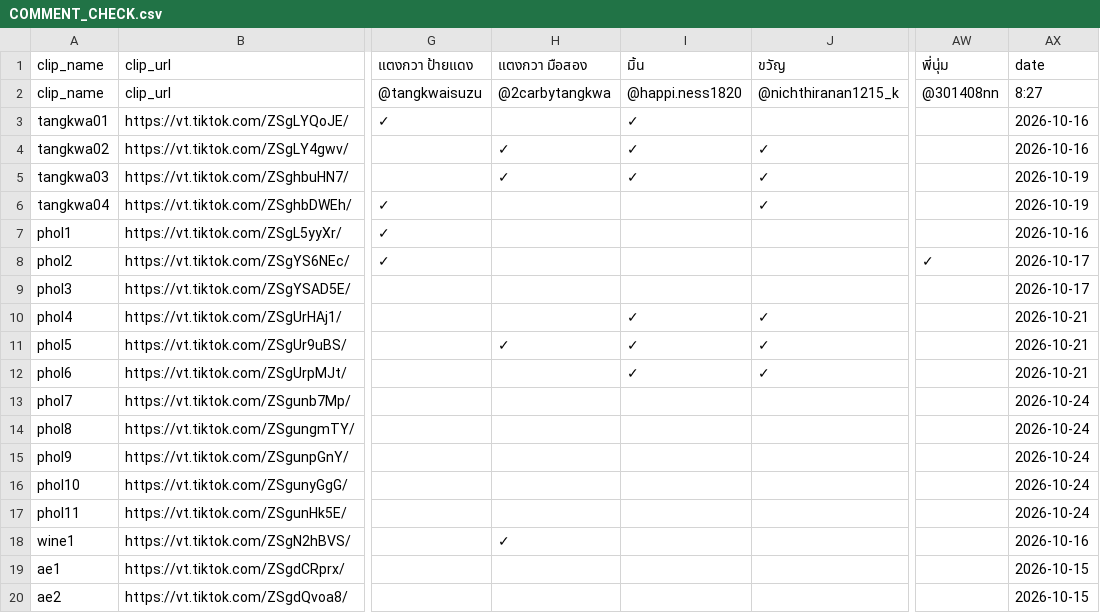
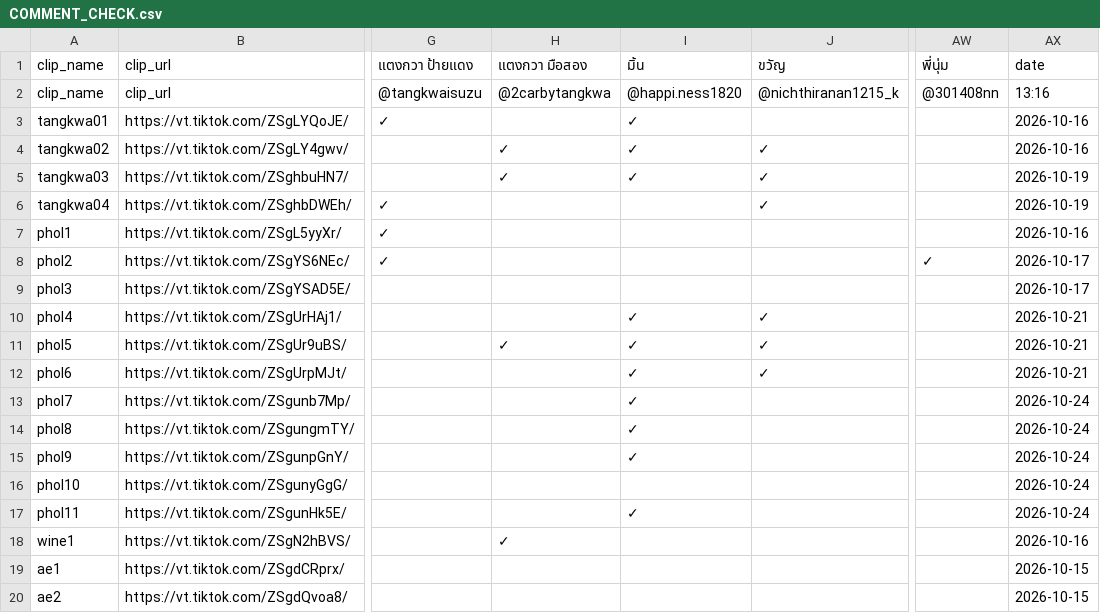
Before and after one commit to it-stm/tiktok, a CSV file: COMMENT_CHECK.csv, drawn as a sheet; only a part is shown, gaps mark what is left out; the diff names each change by its address in the sheet, - before the commit and + after, or states it on an @@ line.

Commit message:
Update TikTok comment report

```diff
--- a/COMMENT_CHECK.csv
+++ b/COMMENT_CHECK.csv
-AX2: 8:27
+AX2: 13:16
-I13:I15: (empty)
+I13:I15: ✓
-I17: (empty)
+I17: ✓
```
